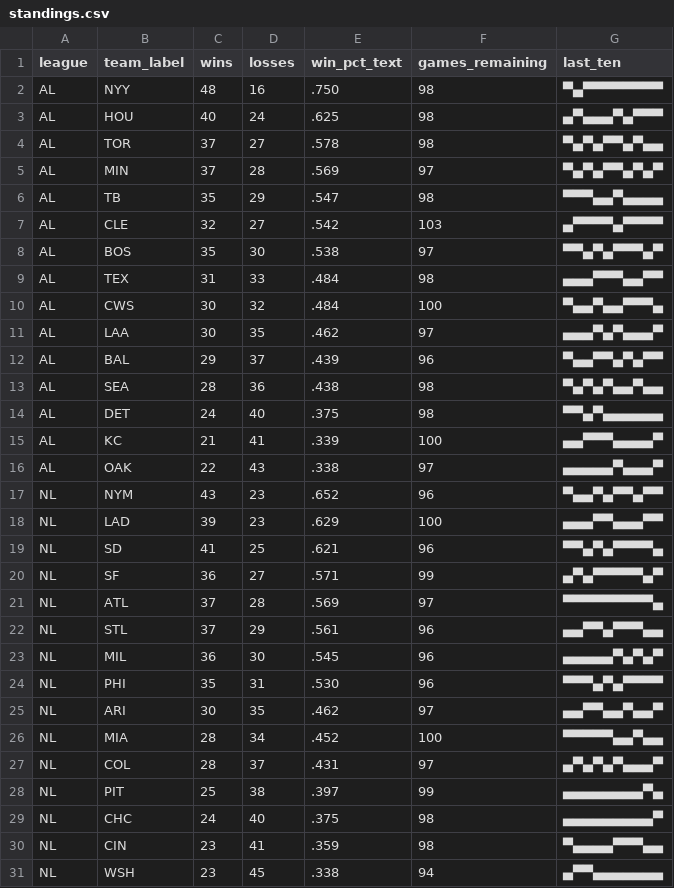
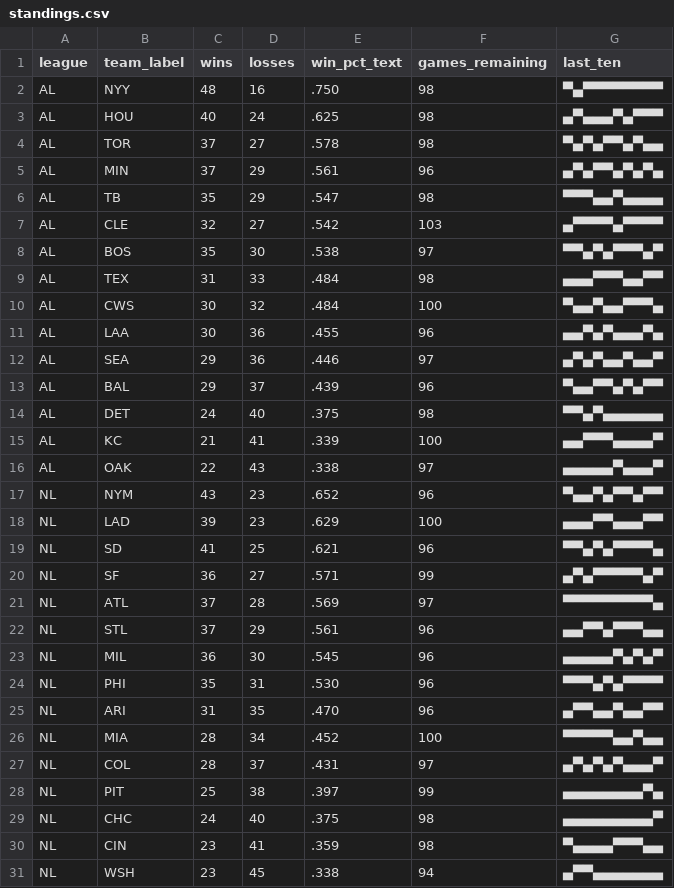
Before and after one commit to bzigterman/bzigterman.github.io-old, a CSV file: data/standings.csv, drawn as a sheet.

```diff
--- a/data/standings.csv
+++ b/data/standings.csv
@@ -4,3 +4,3 @@ AL,HOU,40,24,.625,98,▄▀▄▄▄▀▄▀▀▀
 AL,TOR,37,27,.578,98,▀▄▀▄▀▀▄▀▄▄
-AL,MIN,37,28,.569,97,▀▄▀▄▀▀▄▀▄▀
+AL,MIN,37,29,.561,96,▄▀▄▀▀▄▀▄▀▄
 AL,TB ,35,29,.547,98,▀▀▀▄▄▀▄▄▄▄
@@ -10,5 +10,5 @@ AL,TEX,31,33,.484,98,▄▄▄▀▀▀▄▄▀▀
 AL,CWS,30,32,.484,100,▀▄▄▀▄▄▀▀▀▄
-AL,LAA,30,35,.462,97,▄▄▄▀▄▀▄▄▄▀
+AL,LAA,30,36,.455,96,▄▄▀▄▀▄▄▄▀▄
+AL,SEA,29,36,.446,97,▄▀▄▀▄▄▀▄▄▀
 AL,BAL,29,37,.439,96,▀▄▄▀▀▄▀▄▀▀
-AL,SEA,28,36,.438,98,▀▄▀▄▀▄▄▀▄▄
 AL,DET,24,40,.375,98,▀▀▄▀▄▄▄▄▄▄
@@ -24,3 +24,3 @@ NL,MIL,36,30,.545,96,▄▄▄▄▄▀▄▀▄▀
 NL,PHI,35,31,.530,96,▀▀▀▄▀▄▀▀▀▀
-NL,ARI,30,35,.462,97,▄▄▀▀▄▄▀▄▄▀
+NL,ARI,31,35,.470,96,▄▀▀▄▄▀▄▄▀▀
 NL,MIA,28,34,.452,100,▀▀▀▀▀▄▄▀▄▄
```
Also changed, not shown: 5 other files.
